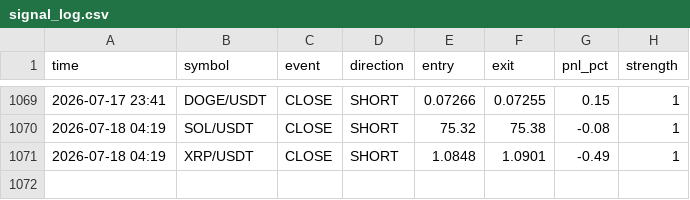
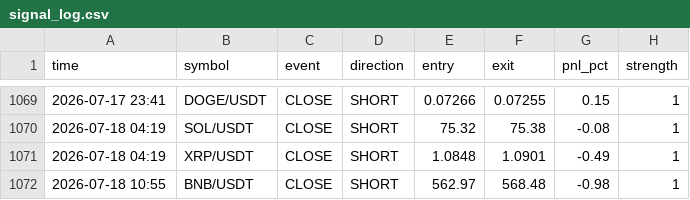
Before and after one commit to ferdibldk01-byte/trader, a CSV file: state/signal_log.csv, drawn as a sheet; only a part is shown, gaps mark what is left out.

```diff
--- a/state/signal_log.csv
+++ b/state/signal_log.csv
@@ -1071 +1071,2 @@ time,symbol,event,direction,entry,exit,pnl_pct,strength
 2026-07-18 04:19,XRP/USDT,CLOSE,SHORT,1.0848,1.0901,-0.49,1
+2026-07-18 10:55,BNB/USDT,CLOSE,SHORT,562.97,568.48,-0.98,1
```
Also changed, not shown: 1 other file.
